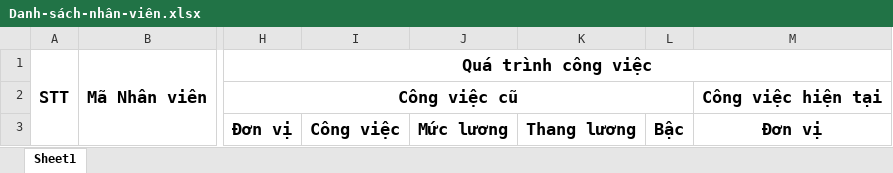
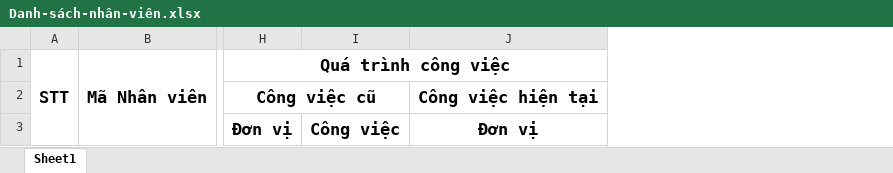
Before and after one commit to SAP-LAB-FPTU/QUANGHANH_MANUFACTURING, an Excel workbook: QUANGHANH2/excel/TCLD/Brief/Danh-sách-nhân-viên.xlsx, sheet Sheet1, drawn as a sheet; only a part is shown, gaps mark what is left out; values as stored, in another font and other column widths than the file's, no borders; the diff names each change by its address in the sheet, - before the commit and + after, or states it on an @@ line.

Commit message:
TCLD - [fix] EmployeeController export excel

```diff
--- a/QUANGHANH2/excel/TCLD/Brief/Danh-sách-nhân-viên.xlsx (sheet Sheet1)
+++ b/QUANGHANH2/excel/TCLD/Brief/Danh-sách-nhân-viên.xlsx (sheet Sheet1)
-column J, row 3: Mức lương
-column K, row 3: Thang lương
-column L, row 3: Bậc
```
Also changed, not shown: 3 other files.
